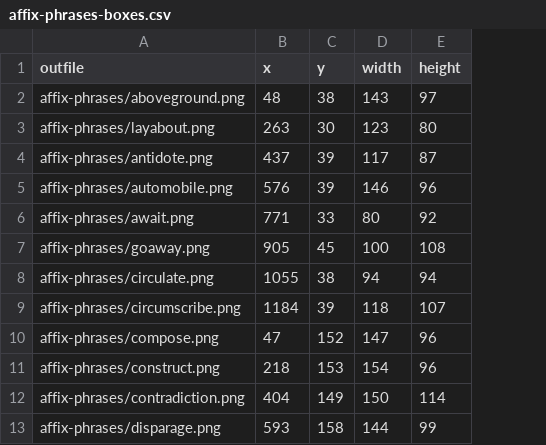
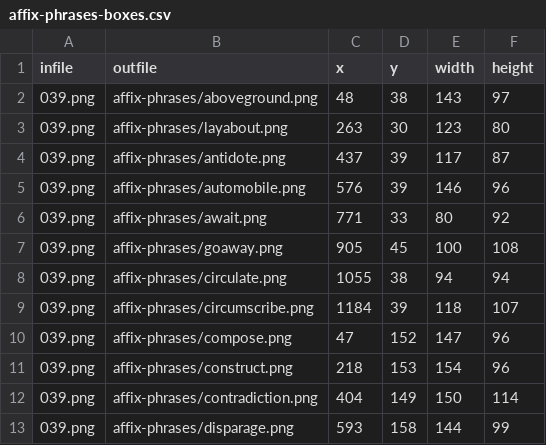
Before and after one commit to blin/ponish, a CSV file: manual/original-images/affix-phrases-boxes.csv, drawn as a sheet; only a part is shown; the diff names each change by its address in the sheet, - before the commit and + after, or states it on an @@ line.

Commit message:
Split up lesson 3 original practice images

```diff
--- a/manual/original-images/affix-phrases-boxes.csv
+++ b/manual/original-images/affix-phrases-boxes.csv
+column A (infile), rows 2-13: all 039.png
```
Also changed, not shown: manual/original-images/affixes-boxes.csv, 19 other files.
